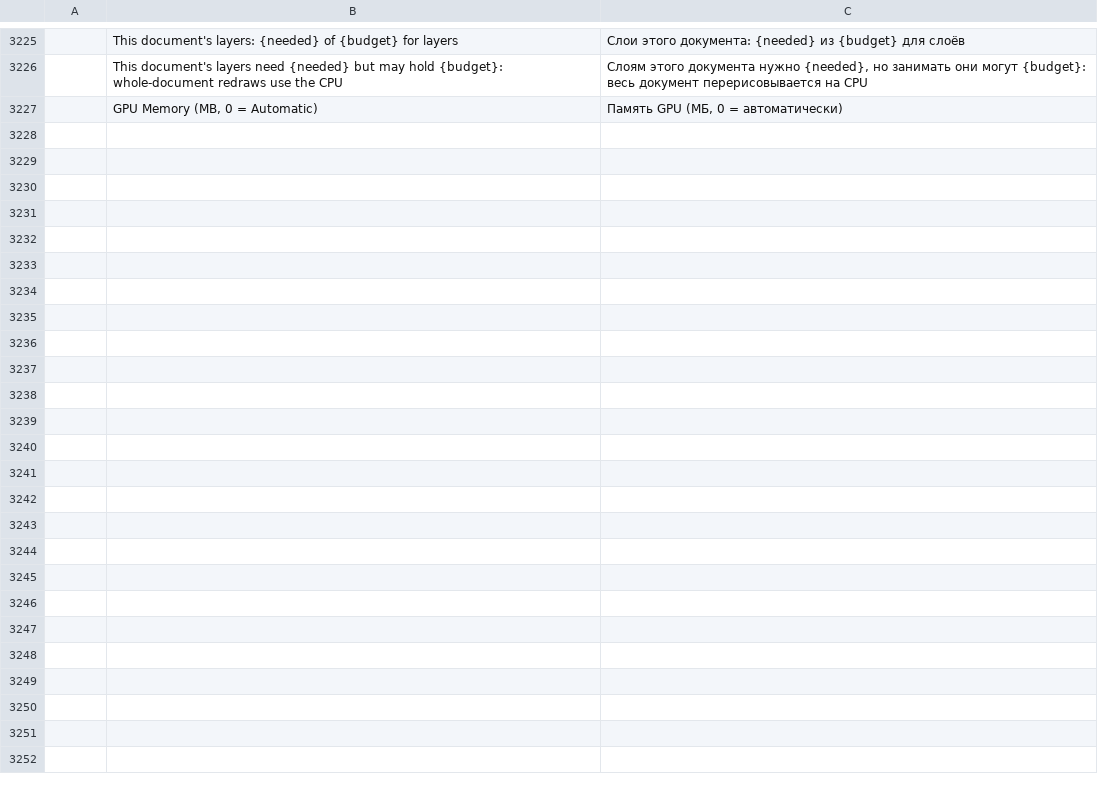
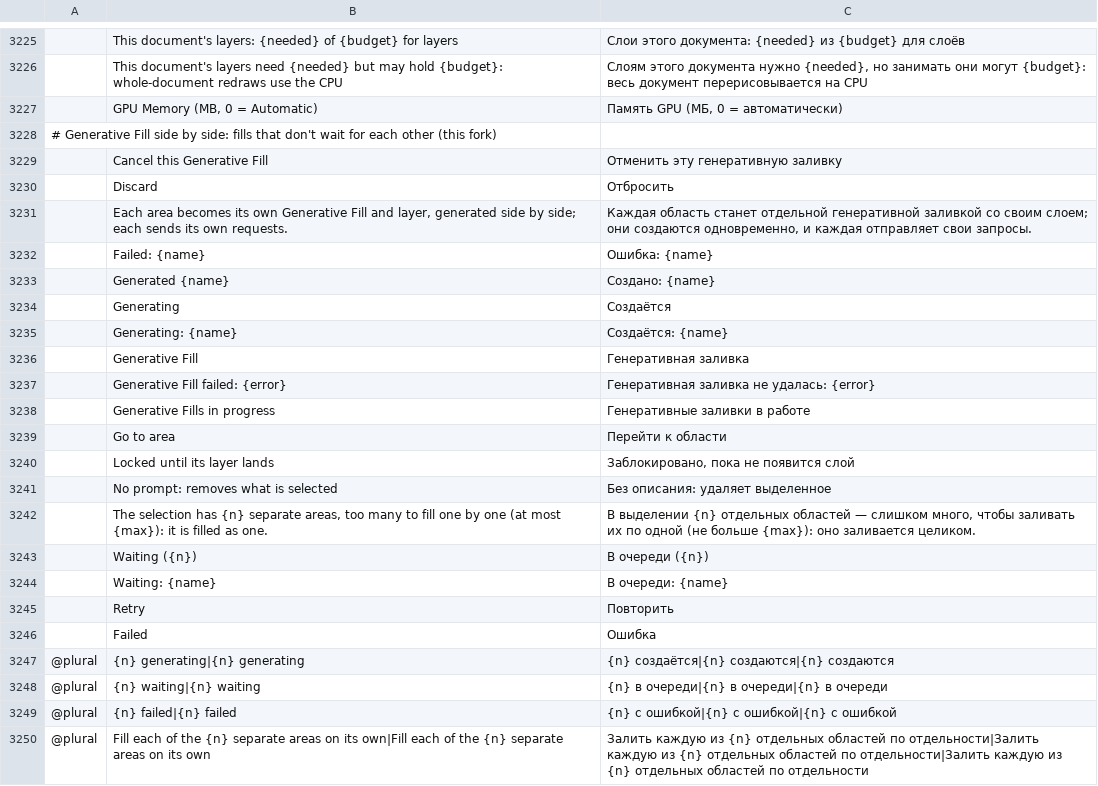
Before and after one commit to alvarohn/photocraft, a TSV file: crates/ui-egui/src/i18n/ru.tsv, drawn as a sheet; only a part is shown, gaps mark what is left out; the diff names each change by its address in the sheet, - before the commit and + after, or states it on an @@ line.

```diff
--- a/crates/ui-egui/src/i18n/ru.tsv
+++ b/crates/ui-egui/src/i18n/ru.tsv
+row 3228: # Generative Fill side by side: fills that don't wait for each other (this fork)
+row 3229:  | Cancel this Generative Fill | Отменить эту генеративную заливку
+row 3230:  | Discard | Отбросить
+row 3231:  | Each area becomes its own Generative Fill and layer, generated side by side; each sends its own requests. | Каждая область станет отдельной генеративной заливкой со своим слоем; они создаются одновременно, и каждая отправляет свои запросы.
+row 3232:  | Failed: {name} | Ошибка: {name}
+row 3233:  | Generated {name} | Создано: {name}
+row 3234:  | Generating | Создаётся
+row 3235:  | Generating: {name} | Создаётся: {name}
+row 3236:  | Generative Fill | Генеративная заливка
+row 3237:  | Generative Fill failed: {error} | Генеративная заливка не удалась: {error}
+row 3238:  | Generative Fills in progress | Генеративные заливки в работе
+row 3239:  | Go to area | Перейти к области
+row 3240:  | Locked until its layer lands | Заблокировано, пока не появится слой
+row 3241:  | No prompt: removes what is selected | Без описания: удаляет выделенное
+row 3242:  | The selection has {n} separate areas, too many to fill one by one (at most {max}): it is filled as one. | В выделении {n} отдельных областей — слишком много, чтобы заливать их по одной (не больше {max}): оно заливается целиком.
+row 3243:  | Waiting ({n}) | В очереди ({n})
+row 3244:  | Waiting: {name} | В очереди: {name}
+row 3245:  | Retry | Повторить
+row 3246:  | Failed | Ошибка
+row 3247: @plural | {n} generating|{n} generating | {n} создаётся|{n} создаются|{n} создаются
+row 3248: @plural | {n} waiting|{n} waiting | {n} в очереди|{n} в очереди|{n} в очереди
+row 3249: @plural | {n} failed|{n} failed | {n} с ошибкой|{n} с ошибкой|{n} с ошибкой
+row 3250: @plural | Fill each of the {n} separate areas on its own|Fill each of the {n} separate areas on its own | Залить каждую из {n} отдельных областей по отдельности|Залить каждую из {n} отдельных областей по отдельности|Залить каждую из {n} отдельных областей по отдельности
```
Also changed, not shown: crates/ui-egui/src/i18n/de.tsv, crates/ui-egui/src/i18n/el.tsv, 28 other files.
